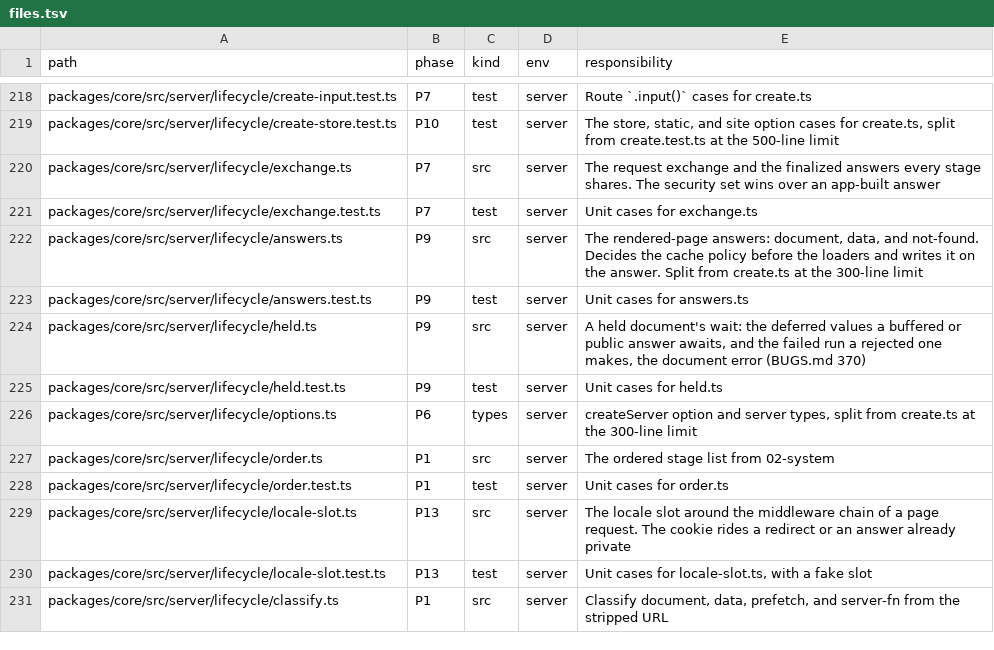
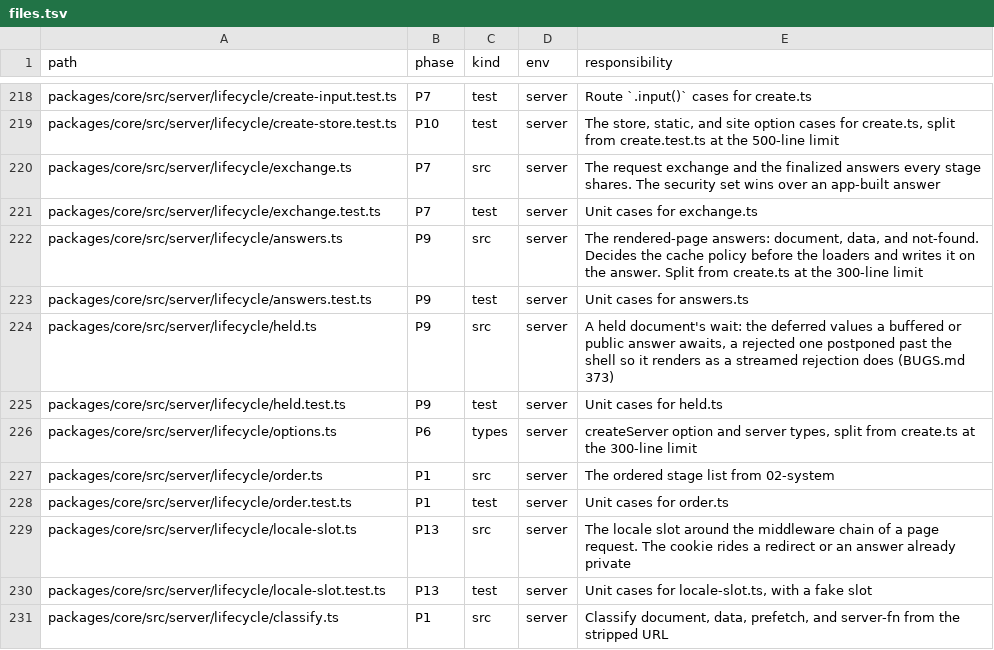
Before and after one commit to lovrozagar/flare, a TSV file: blueprint/files.tsv, drawn as a sheet; only a part is shown, gaps mark what is left out.

Commit message:
fix(bit-09): a held or public document paints a rejected value in its <Errored> (BUGS 373)
BUGS 370 failed the match that deferred a rejected value in a held
document, 500 and errorRender. A public document waits for its defers
whatever documentResponseDefer says, so one failing widget on a cached
public page, a third-party service down say, was a 500 for every visitor,
in the default stream mode too; and the same page showed the widget's own
<Errored> when streamed or reached by a client navigation, so the delivery
option changed what the page showed.

rejectedRun is gone, and awaited only marks the policy. A held or public
document renders on: its rejected value reaches the render as BUGS 374's
failure, and the nearest <Errored> paints it once the client hydrates, as
in a streamed document. The answer is 200 and private, no-store, never
stored. B92, dx/defer.md, and dx/cache.md say the option changes when the
bytes go out, never what the page shows.

Red first: defer.test `document buffer reject` read 500 against 200;
dashboard-widgets `rejected value stays in its widget` read 500 on
node-prod-chromium, node-dev-firefox, workers-prod-webkit, and
bun-prod-chromium. Green: defer.test 15 of 15 under Node and Bun;
dashboard-widgets, docs-data, docs-cache, navigation, and docs-navigation on
all 18 projects, 1155 passed, 69 skipped; full unit gate 3023 passed with no
file short of its threshold; test:bun 3021 passed.

Blueprint: decision B92, dx/defer.md, dx/cache.md, bits/15 and bits/17
rows, the dx map's dashboard-widgets case, files.tsv held.ts row, BUGS 373.

```diff
--- a/blueprint/files.tsv
+++ b/blueprint/files.tsv
@@ -223,3 +223,3 @@ packages/core/src/server/lifecycle/answers.ts	P9	src	server	The rendered-page an
 packages/core/src/server/lifecycle/answers.test.ts	P9	test	server	Unit cases for answers.ts
-packages/core/src/server/lifecycle/held.ts	P9	src	server	A held document's wait: the deferred values a buffered or public answer awaits, and the failed run a rejected one makes, the document error (BUGS.md 370)
+packages/core/src/server/lifecycle/held.ts	P9	src	server	A held document's wait: the deferred values a buffered or public answer awaits, a rejected one postponed past the shell so it renders as a streamed rejection does (BUGS.md 373)
 packages/core/src/server/lifecycle/held.test.ts	P9	test	server	Unit cases for held.ts
```
Also changed, not shown: blueprint/coverage.tsv, 11 other files.
